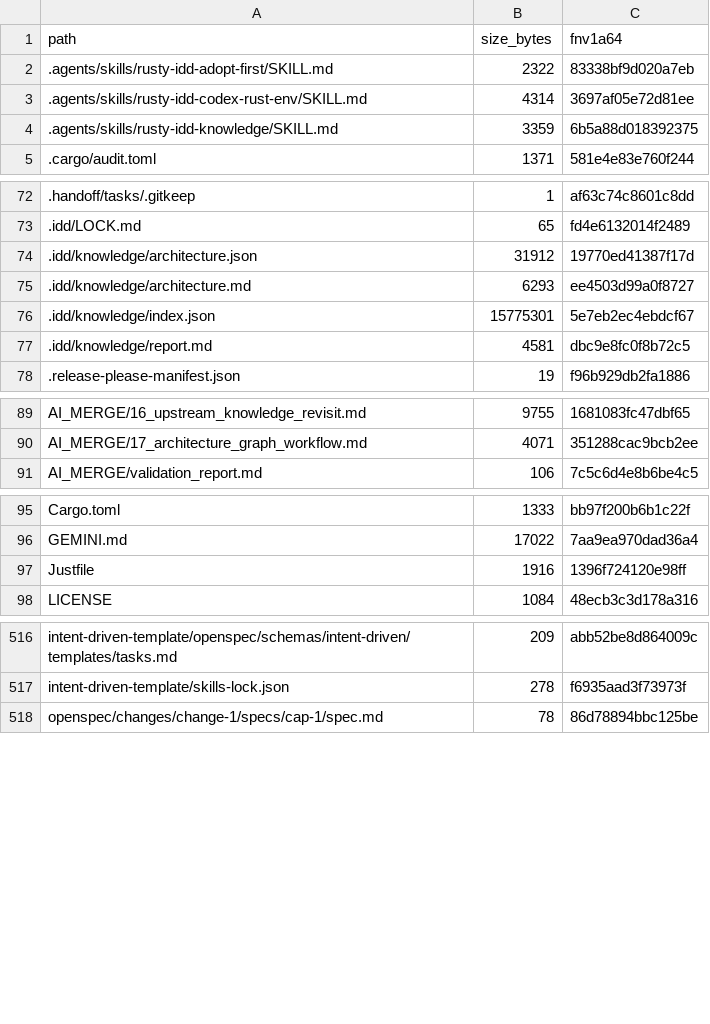
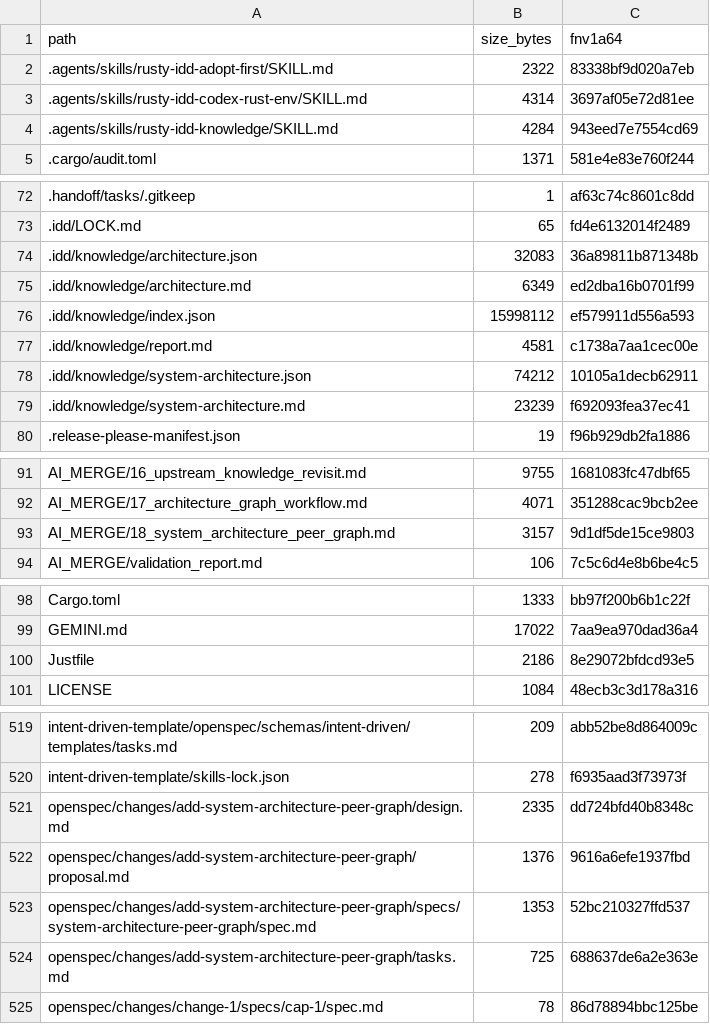
Before and after one commit to FlexNetOS/rusty-idd, a TSV file: .idd/MANIFEST.tsv, drawn as a sheet; only a part is shown, gaps mark what is left out; the diff covers the shown part only.

Commit message:
Add system architecture peer graph

```diff
--- a/.idd/MANIFEST.tsv
+++ b/.idd/MANIFEST.tsv
@@ -3,3 +3,3 @@ path	size_bytes	fnv1a64
 .agents/skills/rusty-idd-codex-rust-env/SKILL.md	4314	3697af05e72d81ee
-.agents/skills/rusty-idd-knowledge/SKILL.md	3359	6b5a88d018392375
+.agents/skills/rusty-idd-knowledge/SKILL.md	4284	943eed7e7554cd69
 .cargo/audit.toml	1371	581e4e83e760f244
@@ -73,6 +73,8 @@ path	size_bytes	fnv1a64
 .idd/LOCK.md	65	fd4e6132014f2489
-.idd/knowledge/architecture.json	31912	19770ed41387f17d
-.idd/knowledge/architecture.md	6293	ee4503d99a0f8727
-.idd/knowledge/index.json	15775301	5e7eb2ec4ebdcf67
-.idd/knowledge/report.md	4581	dbc9e8fc0f8b72c5
+.idd/knowledge/architecture.json	32083	36a89811b871348b
+.idd/knowledge/architecture.md	6349	ed2dba16b0701f99
+.idd/knowledge/index.json	15998112	ef579911d556a593
+.idd/knowledge/report.md	4581	c1738a7aa1cec00e
+.idd/knowledge/system-architecture.json	74212	10105a1decb62911
+.idd/knowledge/system-architecture.md	23239	f692093fea37ec41
 .release-please-manifest.json	19	f96b929db2fa1886
@@ -90,2 +92,3 @@ AI_MERGE/16_upstream_knowledge_revisit.md	9755	1681083fc47dbf65
 AI_MERGE/17_architecture_graph_workflow.md	4071	351288cac9bcb2ee
+AI_MERGE/18_system_architecture_peer_graph.md	3157	9d1df5de15ce9803
 AI_MERGE/validation_report.md	106	7c5c6d4e8b6be4c5
@@ -96,3 +99,3 @@ Cargo.toml	1333	bb97f200b6b1c22f
 GEMINI.md	17022	7aa9ea970dad36a4
-Justfile	1916	1396f724120e98ff
+Justfile	2186	8e29072bfdcd93e5
 LICENSE	1084	48ecb3c3d178a316
@@ -517,2 +520,6 @@ intent-driven-template/openspec/schemas/intent-driven/templates/tasks.md	209	abb
 intent-driven-template/skills-lock.json	278	f6935aad3f73973f
+openspec/changes/add-system-architecture-peer-graph/design.md	2335	dd724bfd40b8348c
+openspec/changes/add-system-architecture-peer-graph/proposal.md	1376	9616a6efe1937fbd
+openspec/changes/add-system-architecture-peer-graph/specs/system-architecture-peer-graph/spec.md	1353	52bc210327ffd537
+openspec/changes/add-system-architecture-peer-graph/tasks.md	725	688637de6a2e363e
 openspec/changes/change-1/specs/cap-1/spec.md	78	86d78894bbc125be
```
Also changed, not shown: 6 edited cells elsewhere in this file, 16 other files.
